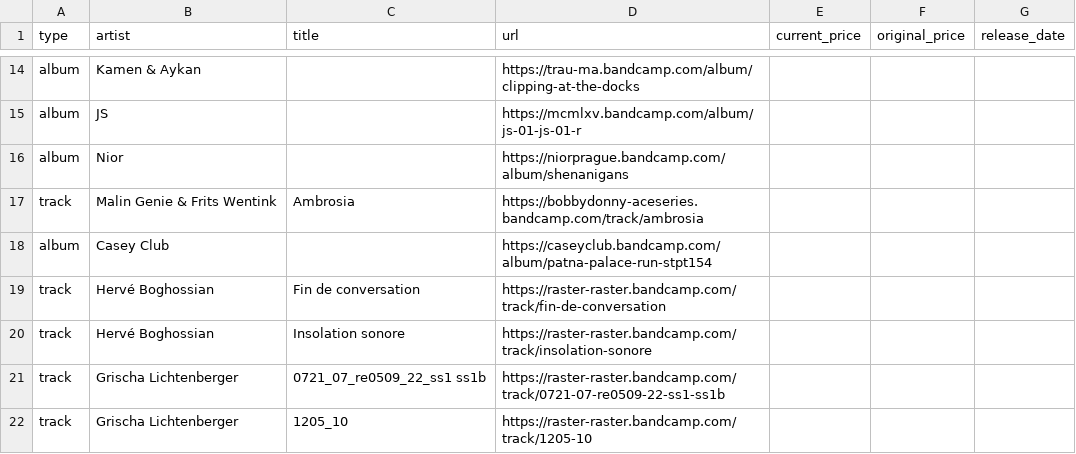
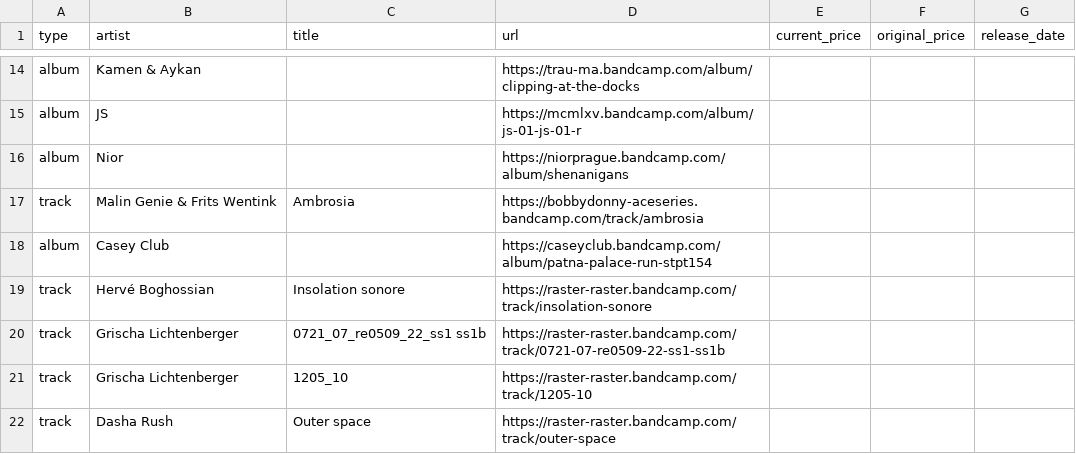
Before and after one commit to pibouill/better_bandcamp_wish_list, a CSV file: wishlist.csv, drawn as a sheet; only a part is shown, gaps mark what is left out; the shorter side is filled out with more unchanged rows; the diff names each change by its address in the sheet, - before the commit and + after, or states it on an @@ line.

```diff
--- a/wishlist.csv
+++ b/wishlist.csv
-row 19: track | Hervé Boghossian | Fin de conversation | https://raster-raster.bandcamp.com/track/fin-de-conversation
```
Also changed, not shown: 1 other file.
